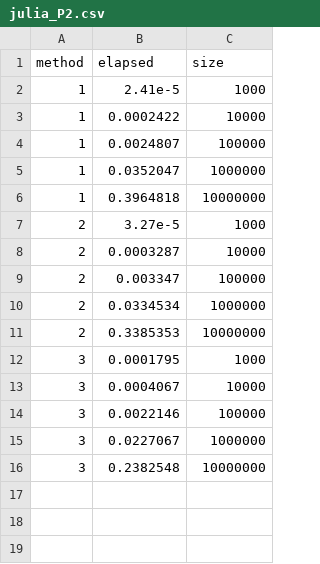
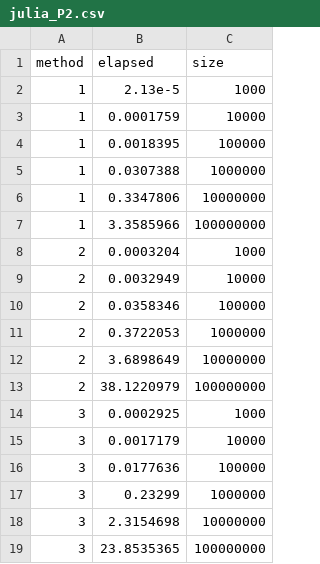
Before and after one commit to nateybear/parallel-racers, a CSV file: rust/out/julia_P2.csv, drawn as a sheet.

```diff
--- a/rust/out/julia_P2.csv
+++ b/rust/out/julia_P2.csv
@@ -1,16 +1,19 @@
 method,elapsed,size
-1,2.41e-5,1000
-1,0.0002422,10000
-1,0.0024807,100000
-1,0.0352047,1000000
-1,0.3964818,10000000
-2,3.27e-5,1000
-2,0.0003287,10000
-2,0.003347,100000
-2,0.0334534,1000000
-2,0.3385353,10000000
-3,0.0001795,1000
-3,0.0004067,10000
-3,0.0022146,100000
-3,0.0227067,1000000
-3,0.2382548,10000000
+1,2.13e-5,1000
+1,0.0001759,10000
+1,0.0018395,100000
+1,0.0307388,1000000
+1,0.3347806,10000000
+1,3.3585966,100000000
+2,0.0003204,1000
+2,0.0032949,10000
+2,0.0358346,100000
+2,0.3722053,1000000
+2,3.6898649,10000000
+2,38.1220979,100000000
+3,0.0002925,1000
+3,0.0017179,10000
+3,0.0177636,100000
+3,0.23299,1000000
+3,2.3154698,10000000
+3,23.8535365,100000000
```
Also changed, not shown: rust/out/julia_P16.csv, rust/out/julia_P4.csv, 2 other files.
